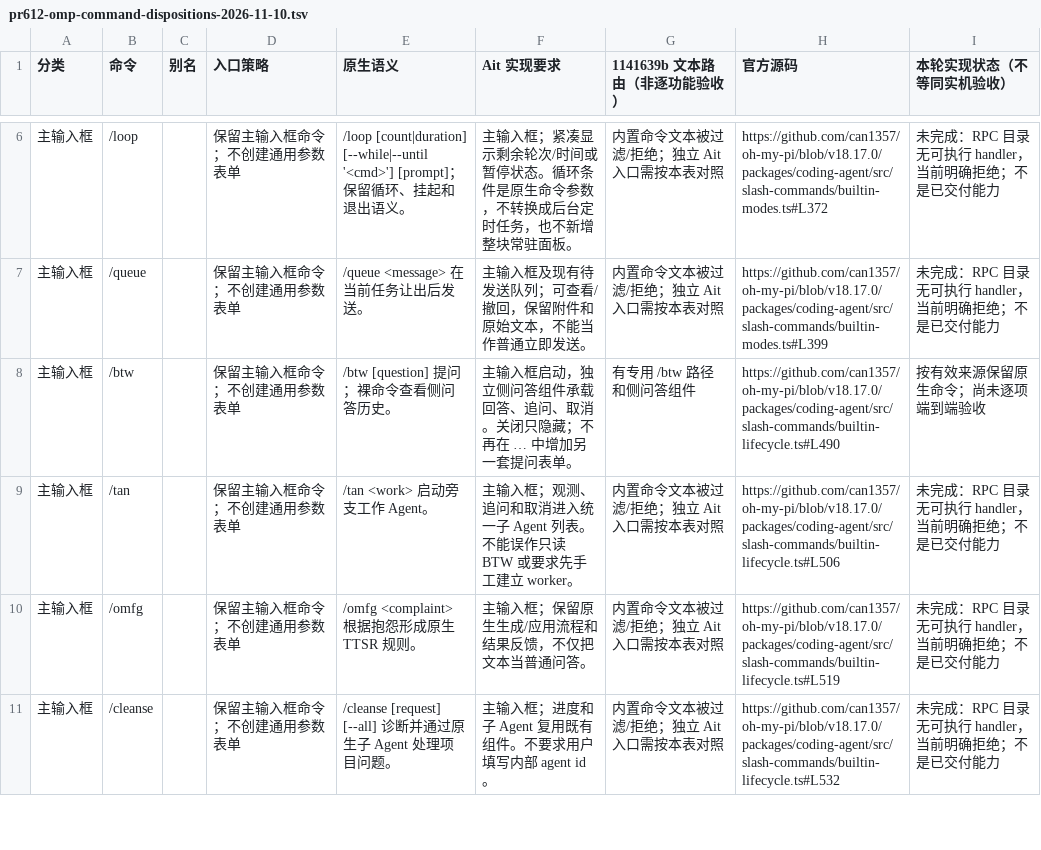
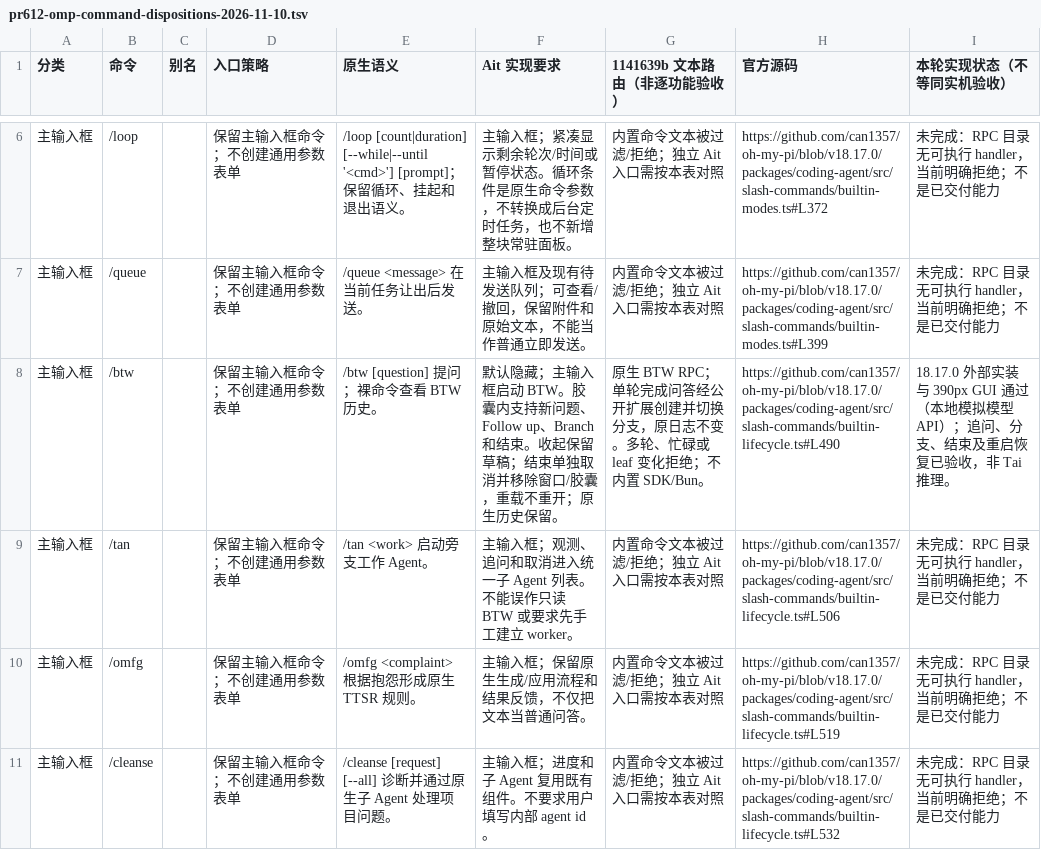
Before and after one commit to ait-app/ait, a TSV file: docs/reports/providers/pr612-omp-command-dispositions-2026-11-10.tsv, drawn as a sheet; only a part is shown, gaps mark what is left out.

Commit message:
docs(omp): align BTW command disposition with delivered interactions

```diff
--- a/docs/reports/providers/pr612-omp-command-dispositions-2026-11-10.tsv
+++ b/docs/reports/providers/pr612-omp-command-dispositions-2026-11-10.tsv
@@ -7,3 +7,3 @@
 主输入框	/queue		保留主输入框命令；不创建通用参数表单	/queue <message> 在当前任务让出后发送。	主输入框及现有待发送队列；可查看/撤回，保留附件和原始文本，不能当作普通立即发送。	内置命令文本被过滤/拒绝；独立 Ait 入口需按本表对照	https://github.com/can1357/oh-my-pi/blob/v18.17.0/packages/coding-agent/src/slash-commands/builtin-modes.ts#L399	未完成：RPC 目录无可执行 handler，当前明确拒绝；不是已交付能力
-主输入框	/btw		保留主输入框命令；不创建通用参数表单	/btw [question] 提问；裸命令查看侧问答历史。	主输入框启动，独立侧问答组件承载回答、追问、取消。关闭只隐藏；不再在 … 中增加另一套提问表单。	有专用 /btw 路径和侧问答组件	https://github.com/can1357/oh-my-pi/blob/v18.17.0/packages/coding-agent/src/slash-commands/builtin-lifecycle.ts#L490	按有效来源保留原生命令；尚未逐项端到端验收
+主输入框	/btw		保留主输入框命令；不创建通用参数表单	/btw [question] 提问；裸命令查看 BTW 历史。	默认隐藏；主输入框启动 BTW。胶囊内支持新问题、Follow up、Branch 和结束。收起保留草稿；结束单独取消并移除窗口/胶囊，重载不重开；原生历史保留。	原生 BTW RPC；单轮完成问答经公开扩展创建并切换分支，原日志不变。多轮、忙碌或 leaf 变化拒绝；不内置 SDK/Bun。	https://github.com/can1357/oh-my-pi/blob/v18.17.0/packages/coding-agent/src/slash-commands/builtin-lifecycle.ts#L490	18.17.0 外部实装与 390px GUI 通过（本地模拟模型 API）；追问、分支、结束及重启恢复已验收，非 Tai 推理。
 主输入框	/tan		保留主输入框命令；不创建通用参数表单	/tan <work> 启动旁支工作 Agent。	主输入框；观测、追问和取消进入统一子 Agent 列表。不能误作只读 BTW 或要求先手工建立 worker。	内置命令文本被过滤/拒绝；独立 Ait 入口需按本表对照	https://github.com/can1357/oh-my-pi/blob/v18.17.0/packages/coding-agent/src/slash-commands/builtin-lifecycle.ts#L506	未完成：RPC 目录无可执行 handler，当前明确拒绝；不是已交付能力
```
